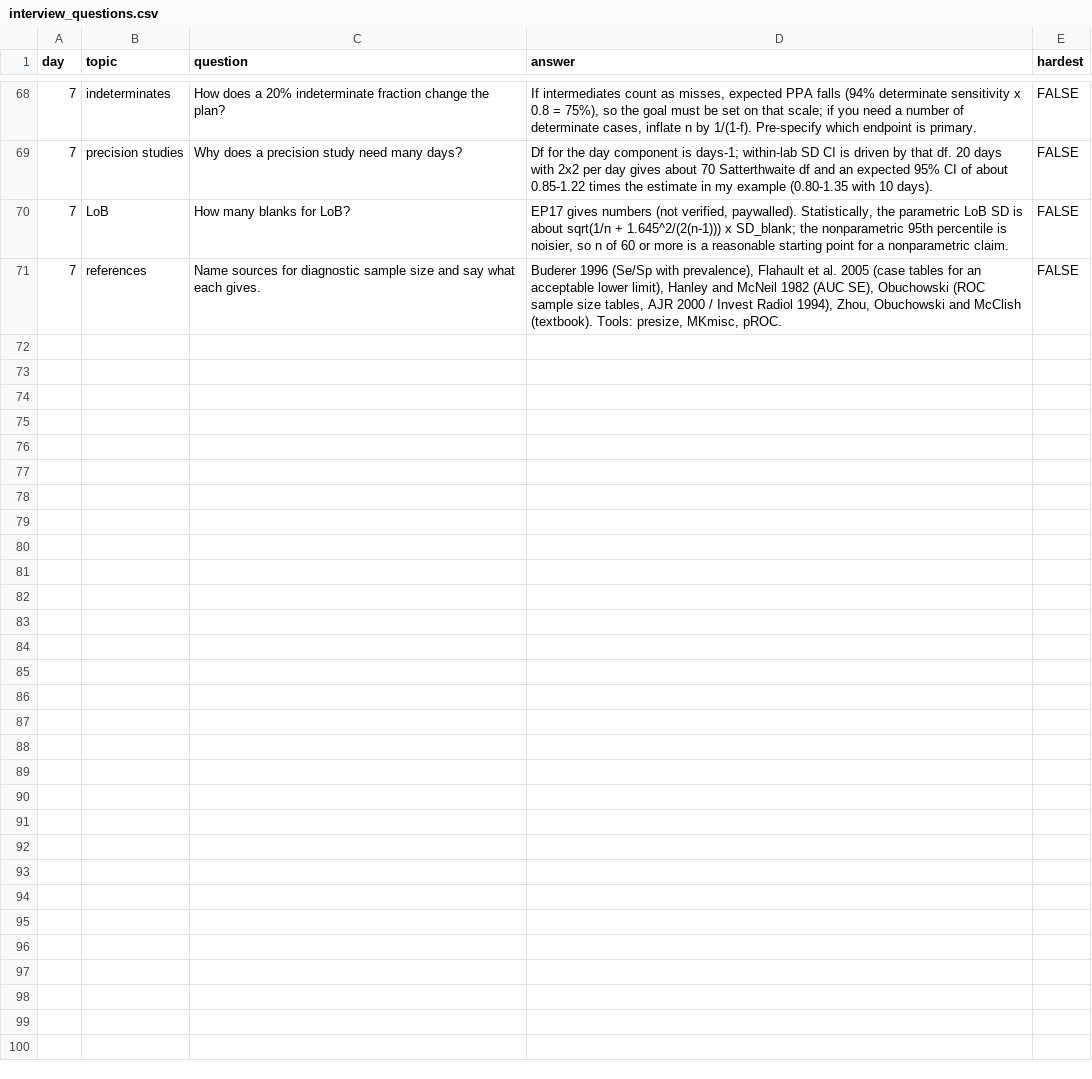
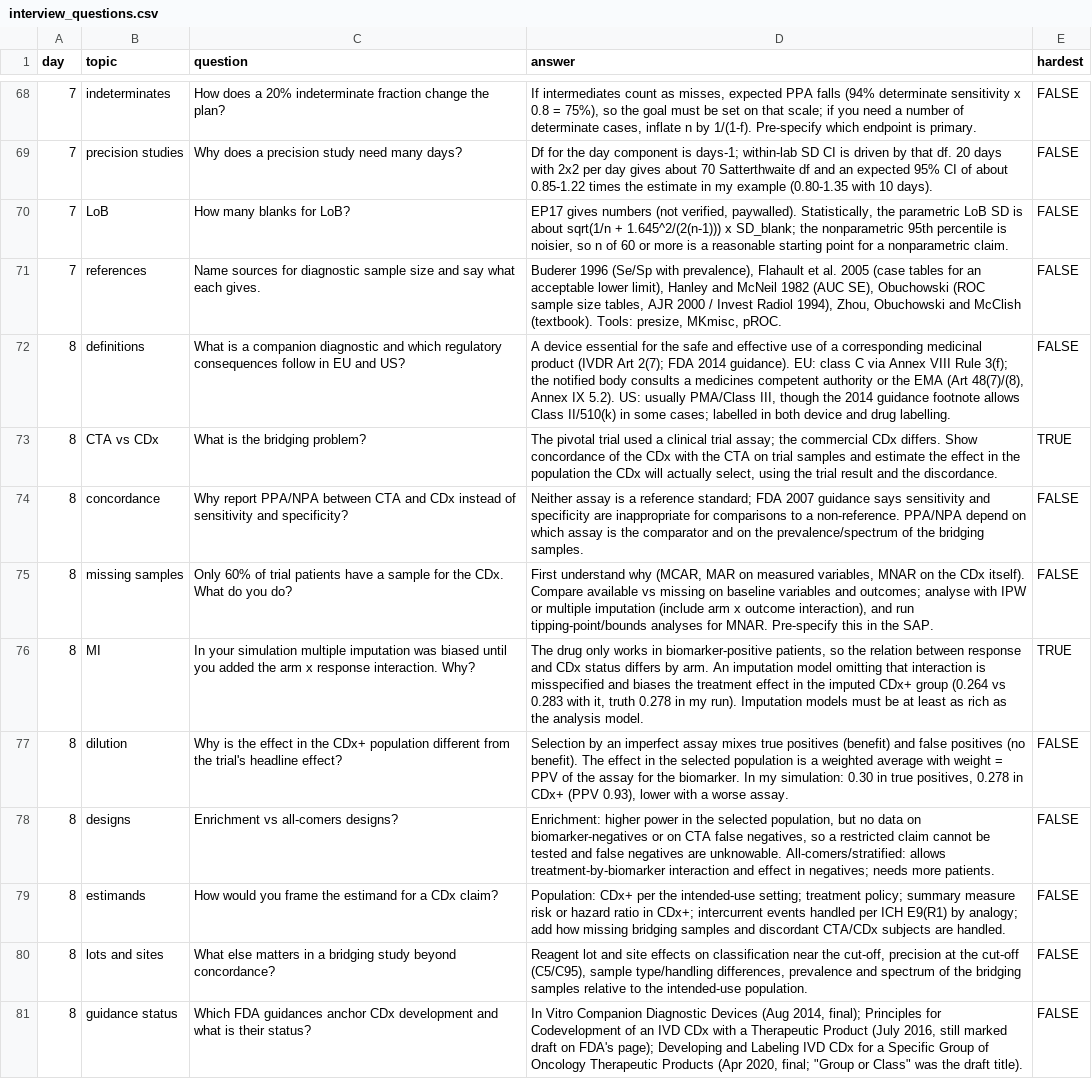
Before and after one commit to Ngarciar24/diagnostic_biostat_course, a CSV file: interview_questions.csv, drawn as a sheet; only a part is shown, gaps mark what is left out; the diff names each change by its address in the sheet, - before the commit and + after, or states it on an @@ line.

```diff
--- a/interview_questions.csv
+++ b/interview_questions.csv
+row 72: 8 | definitions | What is a companion diagnostic and which regulatory consequences follow in EU and US? | A device essential for the safe and effective use of a corresponding medicinal product (IVDR Art 2(7); FDA 2014 guidance). EU: class C via Annex VIII Rule 3(f); the notified body consults a medicines competent authority or the EMA (Art 48(7)/(8), Annex IX 5.2). US: usually PMA/Class III, though the 2014 guidance footnote allows Class II/510(k) in some cases; labelled in both device and drug labelling. | FALSE
+row 73: 8 | CTA vs CDx | What is the bridging problem? | The pivotal trial used a clinical trial assay; the commercial CDx differs. Show concordance of the CDx with the CTA on trial samples and estimate the effect in the population the CDx will actually select, using the trial result and the discordance. | TRUE
+row 74: 8 | concordance | Why report PPA/NPA between CTA and CDx instead of sensitivity and specificity? | Neither assay is a reference standard; FDA 2007 guidance says sensitivity and specificity are inappropriate for comparisons to a non-reference. PPA/NPA depend on which assay is the comparator and on the prevalence/spectrum of the bridging samples. | FALSE
+row 75: 8 | missing samples | Only 60% of trial patients have a sample for the CDx. What do you do? | First understand why (MCAR, MAR on measured variables, MNAR on the CDx itself). Compare available vs missing on baseline variables and outcomes; analyse with IPW or multiple imputation (include arm x outcome interaction), and run tipping-point/bounds analyses for MNAR. Pre-specify this in the SAP. | FALSE
+row 76: 8 | MI | In your simulation multiple imputation was biased until you added the arm x response interaction. Why? | The drug only works in biomarker-positive patients, so the relation between response and CDx status differs by arm. An imputation model omitting that interaction is misspecified and biases the treatment effect in the imputed CDx+ group (0.264 vs 0.283 with it, truth 0.278 in my run). Imputation models must be at least as rich as the analysis model. | TRUE
+row 77: 8 | dilution | Why is the effect in the CDx+ population different from the trial's headline effect? | Selection by an imperfect assay mixes true positives (benefit) and false positives (no benefit). The effect in the selected population is a weighted average with weight = PPV of the assay for the biomarker. In my simulation: 0.30 in true positives, 0.278 in CDx+ (PPV 0.93), lower with a worse assay. | FALSE
+row 78: 8 | designs | Enrichment vs all-comers designs? | Enrichment: higher power in the selected population, but no data on biomarker-negatives or on CTA false negatives, so a restricted claim cannot be tested and false negatives are unknowable. All-comers/stratified: allows treatment-by-biomarker interaction and effect in negatives; needs more patients. | FALSE
+row 79: 8 | estimands | How would you frame the estimand for a CDx claim? | Population: CDx+ per the intended-use setting; treatment policy; summary measure risk or hazard ratio in CDx+; intercurrent events handled per ICH E9(R1) by analogy; add how missing bridging samples and discordant CTA/CDx subjects are handled. | FALSE
+row 80: 8 | lots and sites | What else matters in a bridging study beyond concordance? | Reagent lot and site effects on classification near the cut-off, precision at the cut-off (C5/C95), sample type/handling differences, prevalence and spectrum of the bridging samples relative to the intended-use population. | FALSE
+row 81: 8 | guidance status | Which FDA guidances anchor CDx development and what is their status? | In Vitro Companion Diagnostic Devices (Aug 2014, final); Principles for Codevelopment of an IVD CDx with a Therapeutic Product (July 2016, still marked draft on FDA's page); Developing and Labeling IVD CDx for a Specific Group of Oncology Therapeutic Products (Apr 2020, final; "Group or Class" was the draft title). | FALSE
```
Also changed, not shown: 4 other files.
